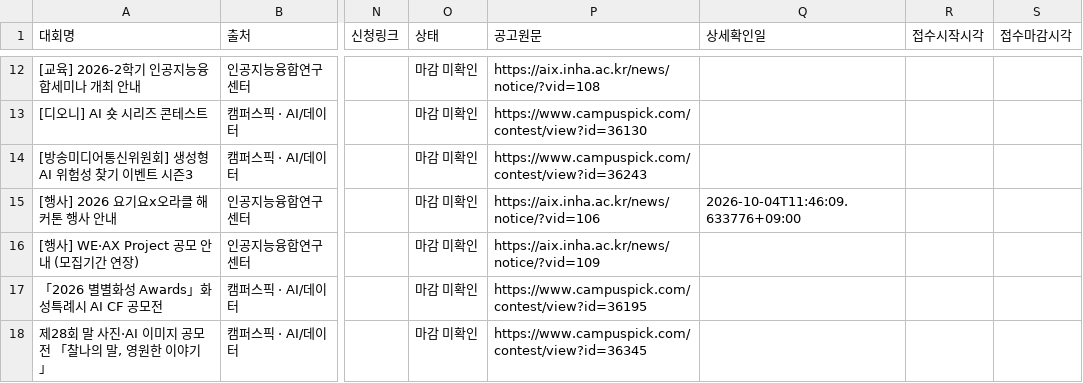
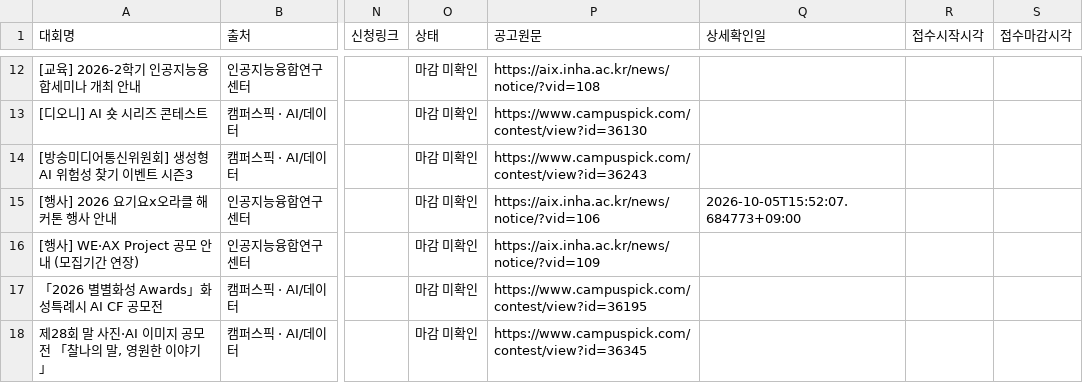
Before and after one commit to uiseokys/inha-contest-alert, a CSV file: site/contests.csv, drawn as a sheet; only a part is shown, gaps mark what is left out; the diff names each change by its address in the sheet, - before the commit and + after, or states it on an @@ line.

```diff
--- a/site/contests.csv
+++ b/site/contests.csv
-Q15 (상세확인일): 2026-10-04T11:46:09.633776+09:00
+Q15 (상세확인일): 2026-10-05T15:52:07.684773+09:00
```
Also changed, not shown: 6 other files.
